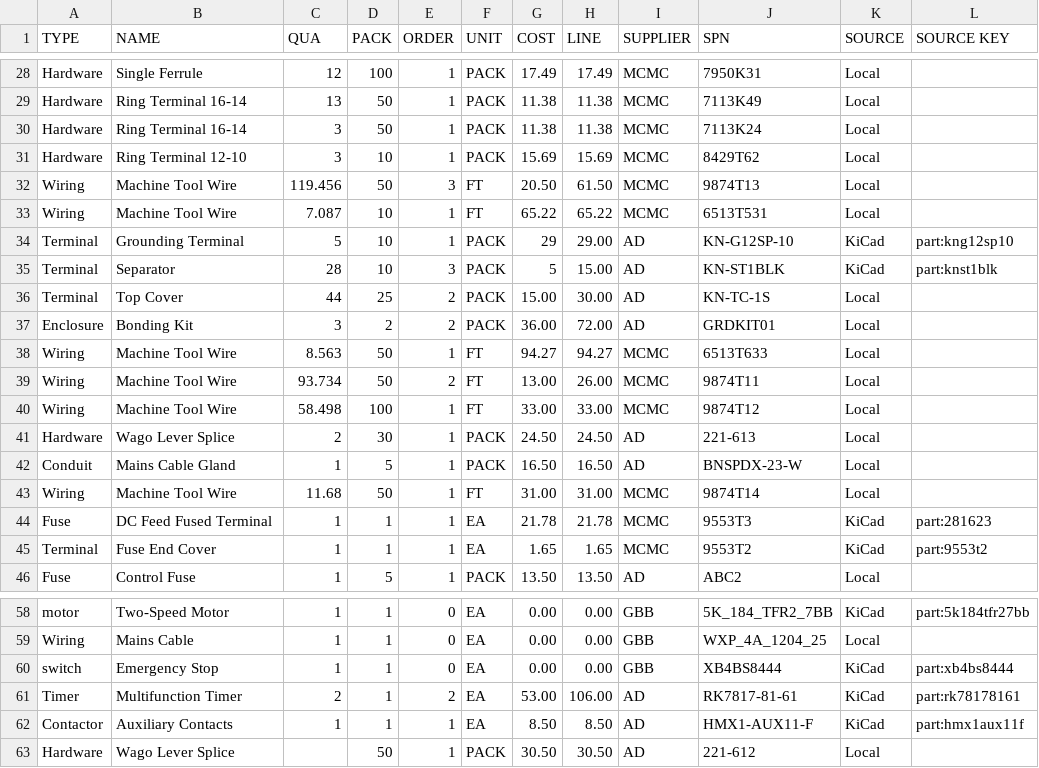
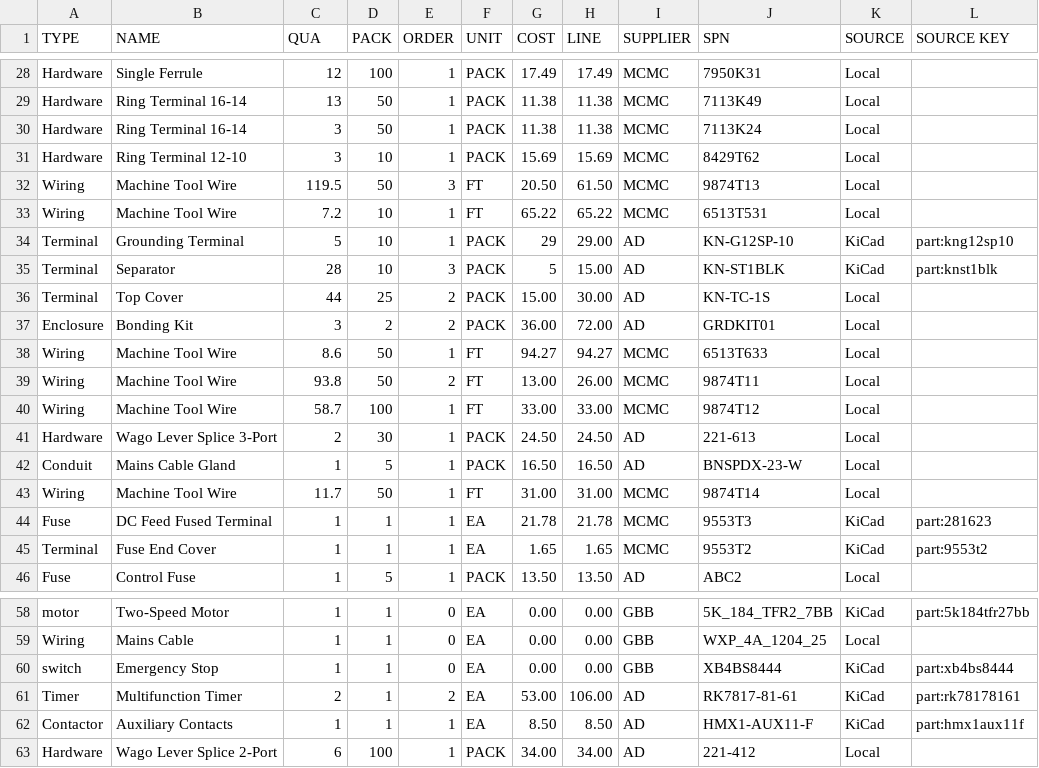
Before and after one commit to goodbetterbestco/powermatic_1200, a CSV file: BOM_other.csv, drawn as a sheet; only a part is shown, gaps mark what is left out.

Commit message:
Correct wire requirements and motor splice purchasing

```diff
--- a/BOM_other.csv
+++ b/BOM_other.csv
@@ -31,4 +31,4 @@ Hardware,Ring Terminal 16-14,3,50,1,PACK,11.38,11.38,MCMC,7113K24,Local,
 Hardware,Ring Terminal 12-10,3,10,1,PACK,15.69,15.69,MCMC,8429T62,Local,
-Wiring,Machine Tool Wire,119.456,50,3,FT,20.50,61.50,MCMC,9874T13,Local,
-Wiring,Machine Tool Wire,7.087,10,1,FT,65.22,65.22,MCMC,6513T531,Local,
+Wiring,Machine Tool Wire,119.5,50,3,FT,20.50,61.50,MCMC,9874T13,Local,
+Wiring,Machine Tool Wire,7.2,10,1,FT,65.22,65.22,MCMC,6513T531,Local,
 Terminal,Grounding Terminal,5,10,1,PACK,29,29.00,AD,KN-G12SP-10,KiCad,part:kng12sp10
@@ -37,8 +37,8 @@ Terminal,Top Cover,44,25,2,PACK,15.00,30.00,AD,KN-TC-1S,Local,
 Enclosure,Bonding Kit,3,2,2,PACK,36.00,72.00,AD,GRDKIT01,Local,
-Wiring,Machine Tool Wire,8.563,50,1,FT,94.27,94.27,MCMC,6513T633,Local,
-Wiring,Machine Tool Wire,93.734,50,2,FT,13.00,26.00,MCMC,9874T11,Local,
-Wiring,Machine Tool Wire,58.498,100,1,FT,33.00,33.00,MCMC,9874T12,Local,
-Hardware,Wago Lever Splice,2,30,1,PACK,24.50,24.50,AD,221-613,Local,
+Wiring,Machine Tool Wire,8.6,50,1,FT,94.27,94.27,MCMC,6513T633,Local,
+Wiring,Machine Tool Wire,93.8,50,2,FT,13.00,26.00,MCMC,9874T11,Local,
+Wiring,Machine Tool Wire,58.7,100,1,FT,33.00,33.00,MCMC,9874T12,Local,
+Hardware,Wago Lever Splice 3-Port,2,30,1,PACK,24.50,24.50,AD,221-613,Local,
 Conduit,Mains Cable Gland,1,5,1,PACK,16.50,16.50,AD,BNSPDX-23-W,Local,
-Wiring,Machine Tool Wire,11.68,50,1,FT,31.00,31.00,MCMC,9874T14,Local,
+Wiring,Machine Tool Wire,11.7,50,1,FT,31.00,31.00,MCMC,9874T14,Local,
 Fuse,DC Feed Fused Terminal,1,1,1,EA,21.78,21.78,MCMC,9553T3,KiCad,part:281623
@@ -62,2 +62,2 @@ Timer,Multifunction Timer,2,1,2,EA,53.00,106.00,AD,RK7817-81-61,KiCad,part:rk781
 Contactor,Auxiliary Contacts,1,1,1,EA,8.50,8.50,AD,HMX1-AUX11-F,KiCad,part:hmx1aux11f
-Hardware,Wago Lever Splice,,50,1,PACK,30.50,30.50,AD,221-612,Local,
+Hardware,Wago Lever Splice 2-Port,6,100,1,PACK,34.00,34.00,AD,221-412,Local,
```
Also changed, not shown: 2 other files.
